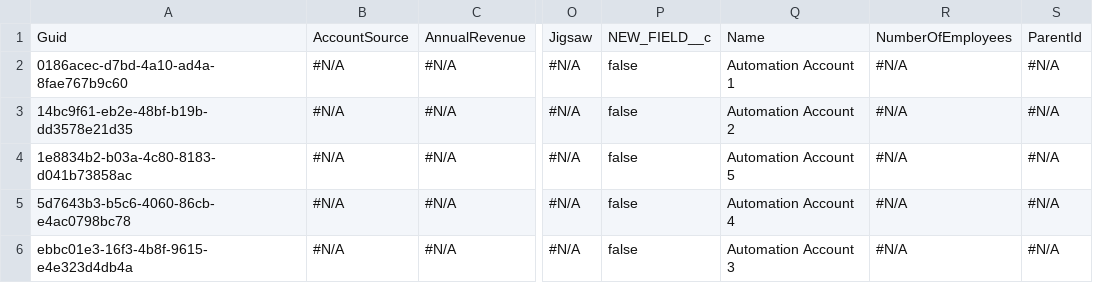
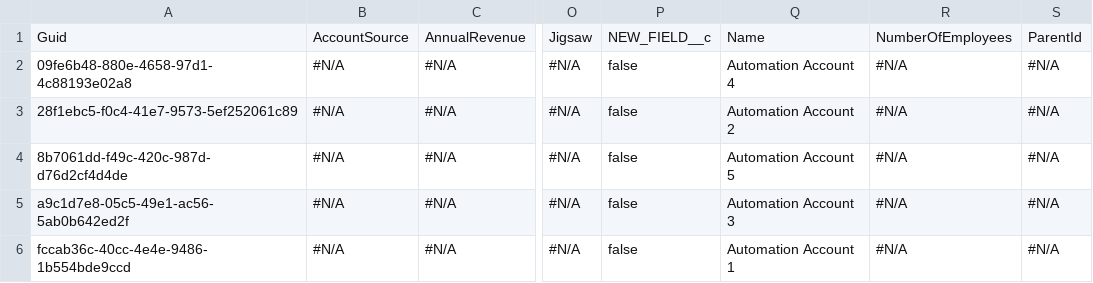
Before and after one commit to Asnafshaikh/Test-Regresion, a CSV file: Account.csv, drawn as a sheet; only a part is shown, gaps mark what is left out; the diff names each change by its address in the sheet, - before the commit and + after, or states it on an @@ line.

Commit message:
VC - GitHub PAT Setup Commit

```diff
--- a/Account.csv
+++ b/Account.csv
-A2: 0186acec-d7bd-4a10-ad4a-8fae767b9c60
+A2: 09fe6b48-880e-4658-97d1-4c88193e02a8
-Q2: Automation Account 1
+Q2: Automation Account 4
-A3: 14bc9f61-eb2e-48bf-b19b-dd3578e21d35
+A3: 28f1ebc5-f0c4-41e7-9573-5ef252061c89
-A4: 1e8834b2-b03a-4c80-8183-d041b73858ac
+A4: 8b7061dd-f49c-420c-987d-d76d2cf4d4de
-A5: 5d7643b3-b5c6-4060-86cb-e4ac0798bc78
+A5: a9c1d7e8-05c5-49e1-ac56-5ab0b642ed2f
-Q5: Automation Account 4
+Q5: Automation Account 3
-A6: ebbc01e3-16f3-4b8f-9615-e4e323d4db4a
+A6: fccab36c-40cc-4e4e-9486-1b554bde9ccd
-Q6: Automation Account 3
+Q6: Automation Account 1
```
